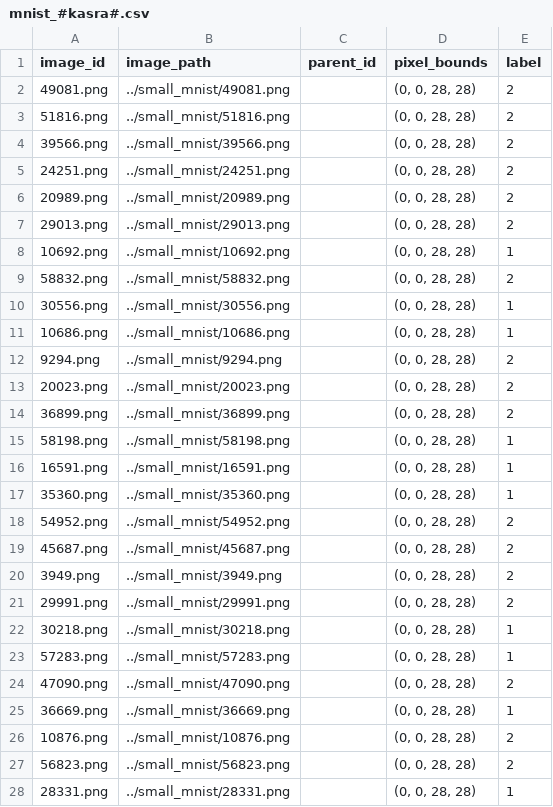
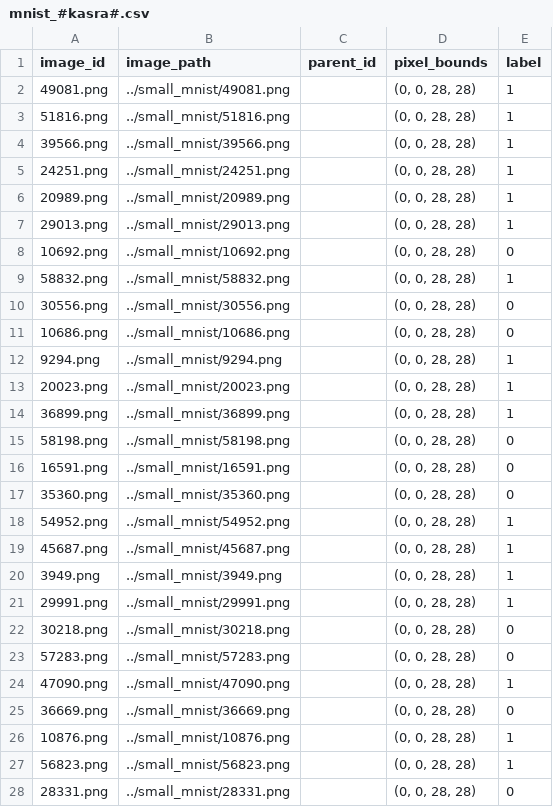
Before and after one commit to maps-as-data/mapreader-examples, a CSV file: notebooks/non-geospatial/classification_mnist/annotations_mnist/mnist_#kasra#.csv, drawn as a sheet; only a part is shown; the diff covers the shown part only.

Commit message:
fix annotations

```diff
--- a/notebooks/non-geospatial/classification_mnist/annotations_mnist/mnist_#kasra#.csv
+++ b/notebooks/non-geospatial/classification_mnist/annotations_mnist/mnist_#kasra#.csv
@@ -1,28 +1,28 @@
 image_id,image_path,parent_id,pixel_bounds,label
-49081.png,../small_mnist/49081.png,,"(0, 0, 28, 28)",2
-51816.png,../small_mnist/51816.png,,"(0, 0, 28, 28)",2
-39566.png,../small_mnist/39566.png,,"(0, 0, 28, 28)",2
-24251.png,../small_mnist/24251.png,,"(0, 0, 28, 28)",2
-20989.png,../small_mnist/20989.png,,"(0, 0, 28, 28)",2
-29013.png,../small_mnist/29013.png,,"(0, 0, 28, 28)",2
-10692.png,../small_mnist/10692.png,,"(0, 0, 28, 28)",1
-58832.png,../small_mnist/58832.png,,"(0, 0, 28, 28)",2
-30556.png,../small_mnist/30556.png,,"(0, 0, 28, 28)",1
-10686.png,../small_mnist/10686.png,,"(0, 0, 28, 28)",1
-9294.png,../small_mnist/9294.png,,"(0, 0, 28, 28)",2
-20023.png,../small_mnist/20023.png,,"(0, 0, 28, 28)",2
-36899.png,../small_mnist/36899.png,,"(0, 0, 28, 28)",2
-58198.png,../small_mnist/58198.png,,"(0, 0, 28, 28)",1
-16591.png,../small_mnist/16591.png,,"(0, 0, 28, 28)",1
-35360.png,../small_mnist/35360.png,,"(0, 0, 28, 28)",1
-54952.png,../small_mnist/54952.png,,"(0, 0, 28, 28)",2
-45687.png,../small_mnist/45687.png,,"(0, 0, 28, 28)",2
-3949.png,../small_mnist/3949.png,,"(0, 0, 28, 28)",2
-29991.png,../small_mnist/29991.png,,"(0, 0, 28, 28)",2
-30218.png,../small_mnist/30218.png,,"(0, 0, 28, 28)",1
-57283.png,../small_mnist/57283.png,,"(0, 0, 28, 28)",1
-47090.png,../small_mnist/47090.png,,"(0, 0, 28, 28)",2
-36669.png,../small_mnist/36669.png,,"(0, 0, 28, 28)",1
-10876.png,../small_mnist/10876.png,,"(0, 0, 28, 28)",2
-56823.png,../small_mnist/56823.png,,"(0, 0, 28, 28)",2
-28331.png,../small_mnist/28331.png,,"(0, 0, 28, 28)",1
+49081.png,../small_mnist/49081.png,,"(0, 0, 28, 28)",1
+51816.png,../small_mnist/51816.png,,"(0, 0, 28, 28)",1
+39566.png,../small_mnist/39566.png,,"(0, 0, 28, 28)",1
+24251.png,../small_mnist/24251.png,,"(0, 0, 28, 28)",1
+20989.png,../small_mnist/20989.png,,"(0, 0, 28, 28)",1
+29013.png,../small_mnist/29013.png,,"(0, 0, 28, 28)",1
+10692.png,../small_mnist/10692.png,,"(0, 0, 28, 28)",0
+58832.png,../small_mnist/58832.png,,"(0, 0, 28, 28)",1
+30556.png,../small_mnist/30556.png,,"(0, 0, 28, 28)",0
+10686.png,../small_mnist/10686.png,,"(0, 0, 28, 28)",0
+9294.png,../small_mnist/9294.png,,"(0, 0, 28, 28)",1
+20023.png,../small_mnist/20023.png,,"(0, 0, 28, 28)",1
+36899.png,../small_mnist/36899.png,,"(0, 0, 28, 28)",1
+58198.png,../small_mnist/58198.png,,"(0, 0, 28, 28)",0
+16591.png,../small_mnist/16591.png,,"(0, 0, 28, 28)",0
+35360.png,../small_mnist/35360.png,,"(0, 0, 28, 28)",0
+54952.png,../small_mnist/54952.png,,"(0, 0, 28, 28)",1
+45687.png,../small_mnist/45687.png,,"(0, 0, 28, 28)",1
+3949.png,../small_mnist/3949.png,,"(0, 0, 28, 28)",1
+29991.png,../small_mnist/29991.png,,"(0, 0, 28, 28)",1
+30218.png,../small_mnist/30218.png,,"(0, 0, 28, 28)",0
+57283.png,../small_mnist/57283.png,,"(0, 0, 28, 28)",0
+47090.png,../small_mnist/47090.png,,"(0, 0, 28, 28)",1
+36669.png,../small_mnist/36669.png,,"(0, 0, 28, 28)",0
+10876.png,../small_mnist/10876.png,,"(0, 0, 28, 28)",1
+56823.png,../small_mnist/56823.png,,"(0, 0, 28, 28)",1
+28331.png,../small_mnist/28331.png,,"(0, 0, 28, 28)",0
```
Also changed, not shown: 137 edited cells elsewhere in this file.
